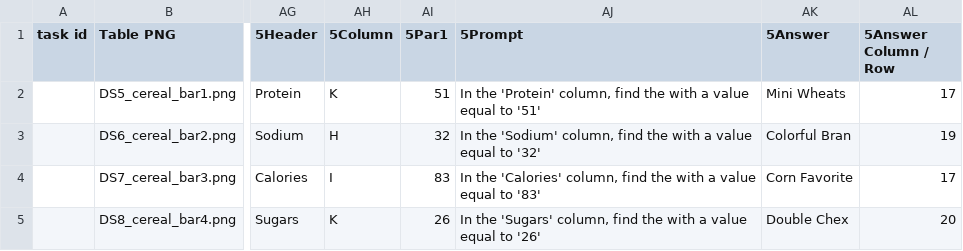
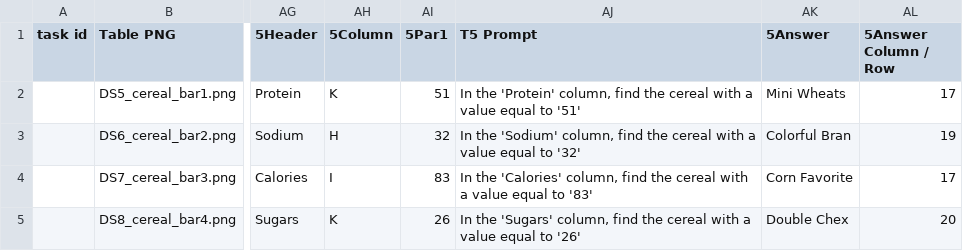
Before and after one commit to danigallegdup/DataTables, a CSV file: Particpants_Input/Main/Step1_sets_of_4/cereal_bar.csv, drawn as a sheet; only a part is shown, gaps mark what is left out; the diff names each change by its address in the sheet, - before the commit and + after, or states it on an @@ line.

Commit message:
step 1

```diff
--- a/Particpants_Input/Main/Step1_sets_of_4/cereal_bar.csv
+++ b/Particpants_Input/Main/Step1_sets_of_4/cereal_bar.csv
-AJ1: 5Prompt
+AJ1: T5 Prompt
-AJ2 (T5 Prompt): …find the with a…
+AJ2 (T5 Prompt): …find the cereal with a…
-AJ3 (T5 Prompt): …find the with a…
+AJ3 (T5 Prompt): …find the cereal with a…
-AJ4 (T5 Prompt): …find the with a…
+AJ4 (T5 Prompt): …find the cereal with a…
-AJ5 (T5 Prompt): …find the with a…
+AJ5 (T5 Prompt): …find the cereal with a…
```
Also changed, not shown: Particpants_Input/Main/Step1_sets_of_4/anime_bar.csv, Particpants_Input/Main/Step1_sets_of_4/anime_color.csv, 15 other files.
